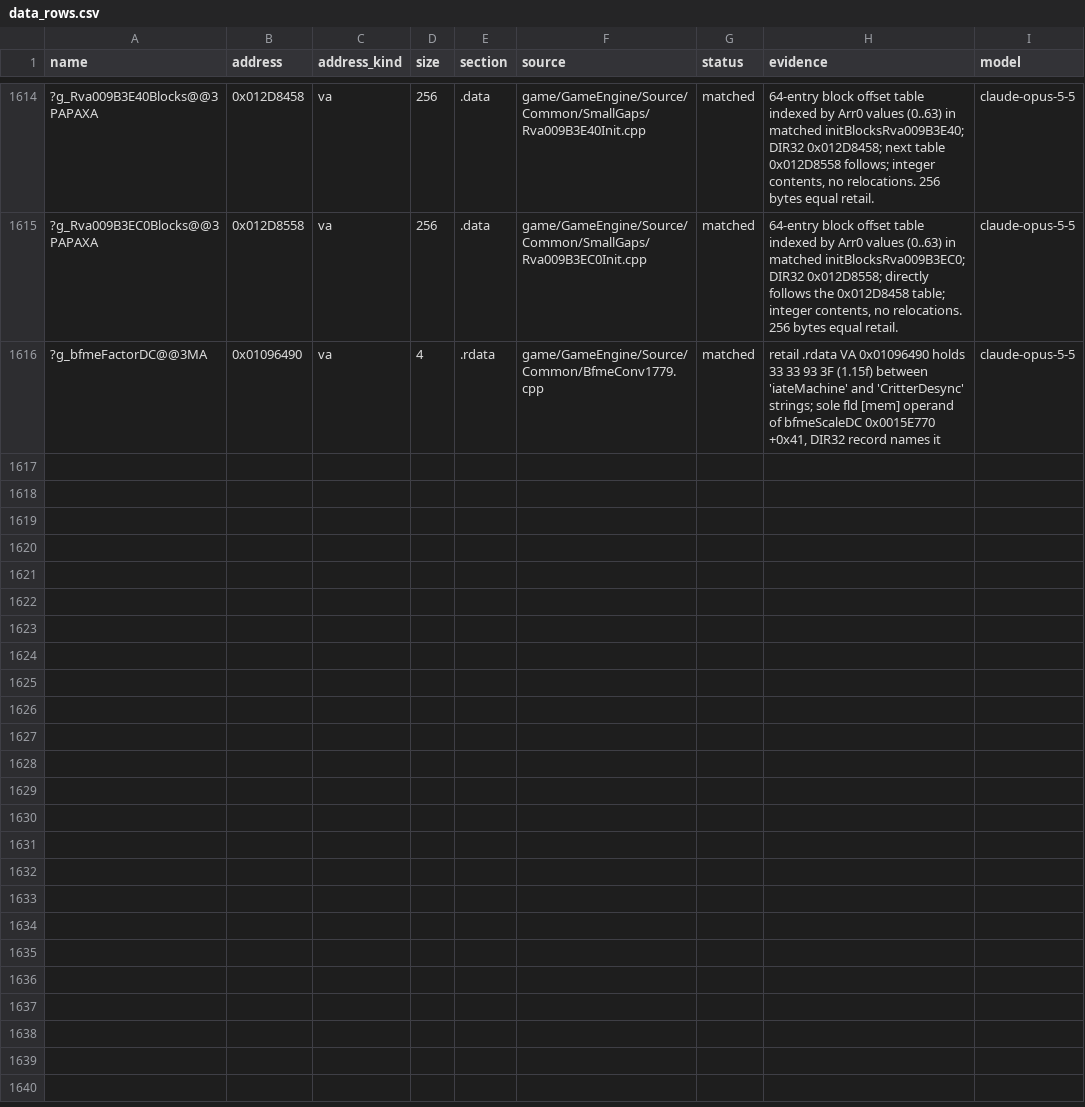
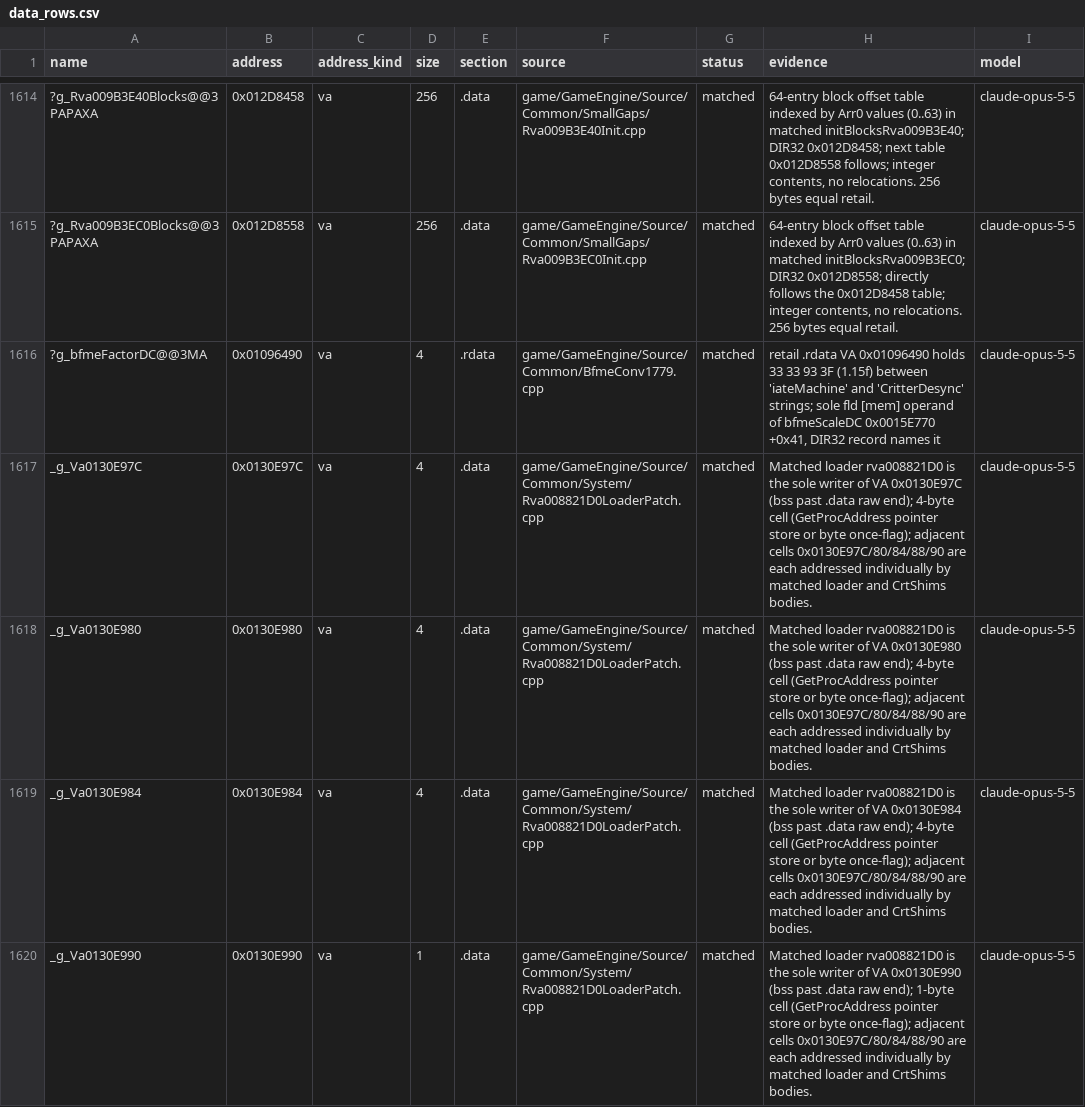
Before and after one commit to AA-plus/Open-BFME-1, a CSV file: targets/game/reverse/data_rows.csv, drawn as a sheet; only a part is shown, gaps mark what is left out; the diff names each change by its address in the sheet, - before the commit and + after, or states it on an @@ line.

```diff
--- a/targets/game/reverse/data_rows.csv
+++ b/targets/game/reverse/data_rows.csv
+row 1617: _g_Va0130E97C | 0x0130E97C | va | 4 | .data | game/GameEngine/Source/Common/System/Rva008821D0LoaderPatch.cpp | matched | Matched loader rva008821D0 is the sole writer of VA 0x0130E97C (bss past .data raw end); 4-byte cell (GetProcAddress pointer store or byte once-flag); adjacent cells 0x0130E97C/80/84/88/90 are each addressed individually by matched loader and CrtShims bodies. | claude-opus-5-5
+row 1618: _g_Va0130E980 | 0x0130E980 | va | 4 | .data | game/GameEngine/Source/Common/System/Rva008821D0LoaderPatch.cpp | matched | Matched loader rva008821D0 is the sole writer of VA 0x0130E980 (bss past .data raw end); 4-byte cell (GetProcAddress pointer store or byte once-flag); adjacent cells 0x0130E97C/80/84/88/90 are each addressed individually by matched loader and CrtShims bodies. | claude-opus-5-5
+row 1619: _g_Va0130E984 | 0x0130E984 | va | 4 | .data | game/GameEngine/Source/Common/System/Rva008821D0LoaderPatch.cpp | matched | Matched loader rva008821D0 is the sole writer of VA 0x0130E984 (bss past .data raw end); 4-byte cell (GetProcAddress pointer store or byte once-flag); adjacent cells 0x0130E97C/80/84/88/90 are each addressed individually by matched loader and CrtShims bodies. | claude-opus-5-5
+row 1620: _g_Va0130E990 | 0x0130E990 | va | 1 | .data | game/GameEngine/Source/Common/System/Rva008821D0LoaderPatch.cpp | matched | Matched loader rva008821D0 is the sole writer of VA 0x0130E990 (bss past .data raw end); 1-byte cell (GetProcAddress pointer store or byte once-flag); adjacent cells 0x0130E97C/80/84/88/90 are each addressed individually by matched loader and CrtShims bodies. | claude-opus-5-5
```
Also changed, not shown: 4 other files.
